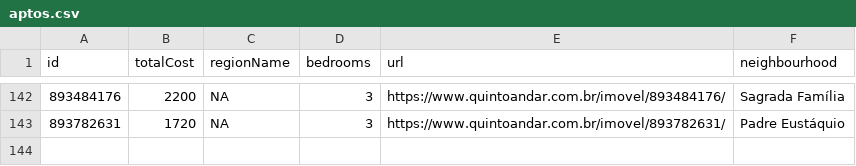
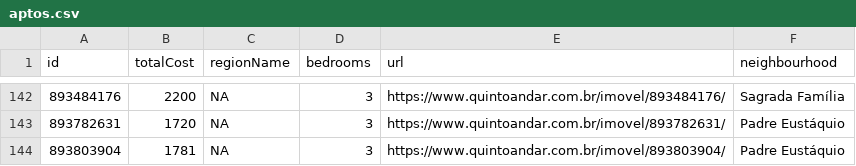
Before and after one commit to assuncaolfi/apto, a CSV file: data/aptos.csv, drawn as a sheet; only a part is shown, gaps mark what is left out.

```diff
--- a/data/aptos.csv
+++ b/data/aptos.csv
@@ -143 +143,2 @@ id,totalCost,regionName,bedrooms,url,neighbourhood
 893782631,1720,NA,3,https://www.quintoandar.com.br/imovel/893782631/,Padre Eustáquio
+893803904,1781,NA,3,https://www.quintoandar.com.br/imovel/893803904/,Padre Eustáquio
```
